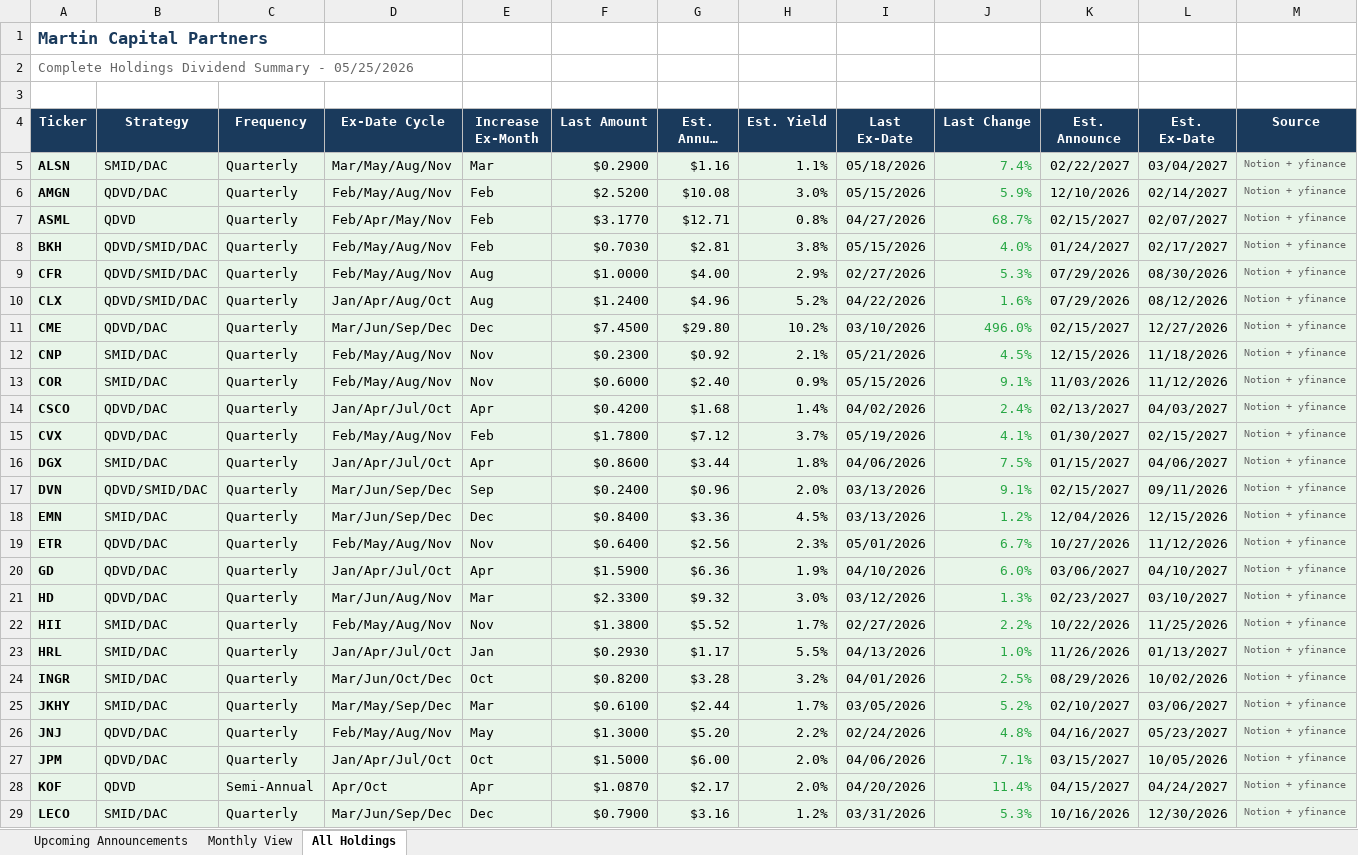
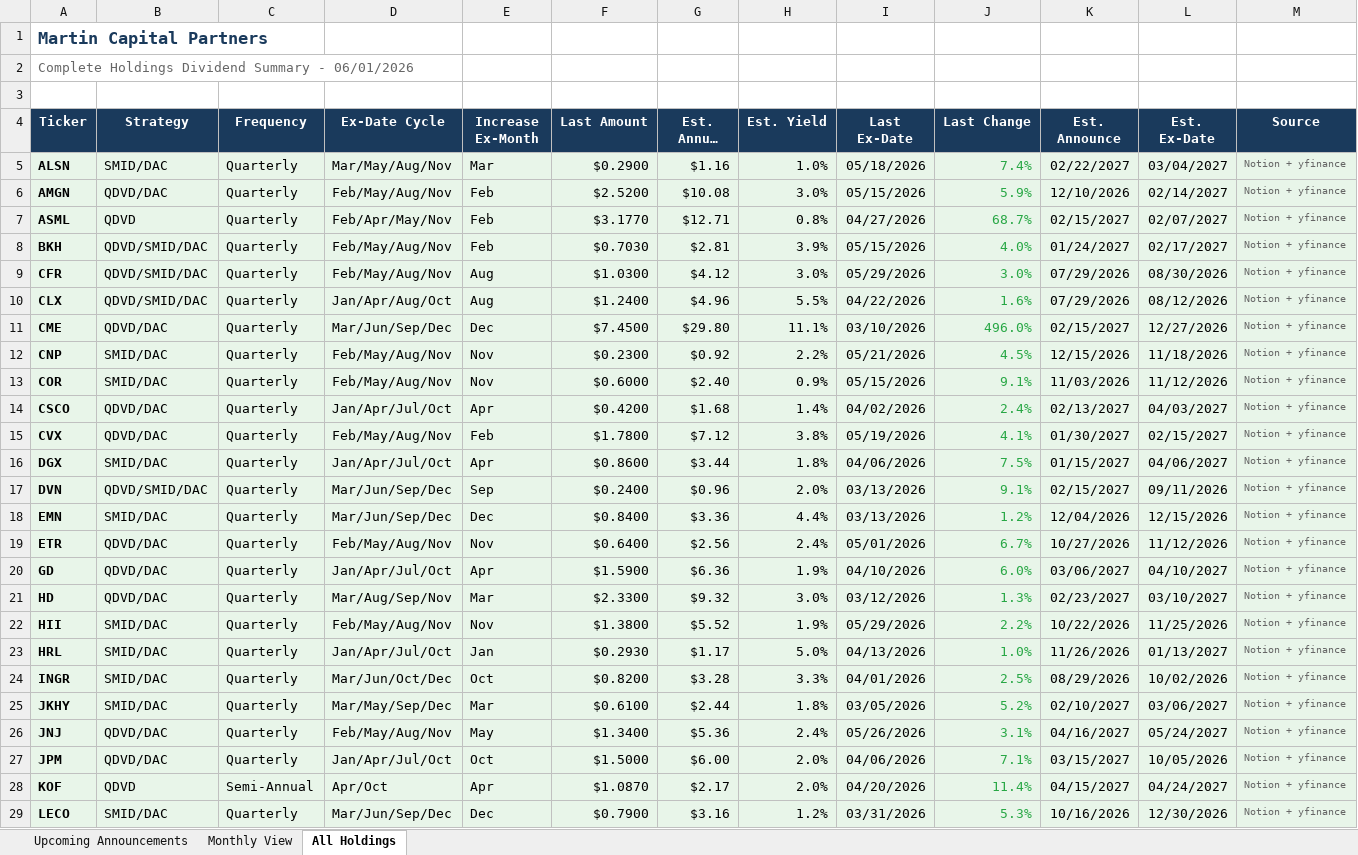
Before and after one commit to ryansadair/mcp-dashboard, an Excel workbook: data/dividend_calendar.xlsx, sheet All Holdings, drawn as a sheet; only a part is shown; long unchanged cells end in …; values as stored, in another font and other column widths than the file's, no borders; the diff covers the shown part only; the diff names each change by its address in the sheet, - before the commit and + after, or states it on an @@ line.

```diff
--- a/data/dividend_calendar.xlsx (sheet All Holdings)
+++ b/data/dividend_calendar.xlsx (sheet All Holdings)
-A2 (Ticker): …Summary - 05/25/2026
+A2 (Ticker): …Summary - 06/01/2026
-H5 (Est. Yield): 1.1%
+H5 (Est. Yield): 1.0%
-H8 (Est. Yield): 3.8%
+H8 (Est. Yield): 3.9%
-F9 (Last Amount): $1.0000
+F9 (Last Amount): $1.0300
-G9 (Est. Annual Div): $4.00
+G9 (Est. Annual Div): $4.12
-H9 (Est. Yield): 2.9%
+H9 (Est. Yield): 3.0%
-I9 (Last Ex-Date): 02/27/2026
+I9 (Last Ex-Date): 05/29/2026
-J9 (Last Change): 5.3%
+J9 (Last Change): 3.0%
-H10 (Est. Yield): 5.2%
+H10 (Est. Yield): 5.5%
-H11 (Est. Yield): 10.2%
+H11 (Est. Yield): 11.1%
-H12 (Est. Yield): 2.1%
+H12 (Est. Yield): 2.2%
-H15 (Est. Yield): 3.7%
+H15 (Est. Yield): 3.8%
-H18 (Est. Yield): 4.5%
+H18 (Est. Yield): 4.4%
-H19 (Est. Yield): 2.3%
+H19 (Est. Yield): 2.4%
-D21 (Ex-Date Cycle): Mar/Jun/Aug/Nov
+D21 (Ex-Date Cycle): Mar/Aug/Sep/Nov
-H22 (Est. Yield): 1.7%
+H22 (Est. Yield): 1.9%
-I22 (Last Ex-Date): 02/27/2026
+I22 (Last Ex-Date): 05/29/2026
-H23 (Est. Yield): 5.5%
+H23 (Est. Yield): 5.0%
-H24 (Est. Yield): 3.2%
+H24 (Est. Yield): 3.3%
-H25 (Est. Yield): 1.7%
+H25 (Est. Yield): 1.8%
-F26 (Last Amount): $1.3000
+F26 (Last Amount): $1.3400
-G26 (Est. Annual Div): $5.20
+G26 (Est. Annual Div): $5.36
-H26 (Est. Yield): 2.2%
+H26 (Est. Yield): 2.4%
-I26 (Last Ex-Date): 02/24/2026
+I26 (Last Ex-Date): 05/26/2026
-J26 (Last Change): 4.8%
+J26 (Last Change): 3.1%
-L26 (Est. Ex-Date): 05/23/2027
+L26 (Est. Ex-Date): 05/24/2027
```
Also changed, not shown: 20 edited cells elsewhere in this sheet, sheet Upcoming Announcements, sheet Monthly View.
